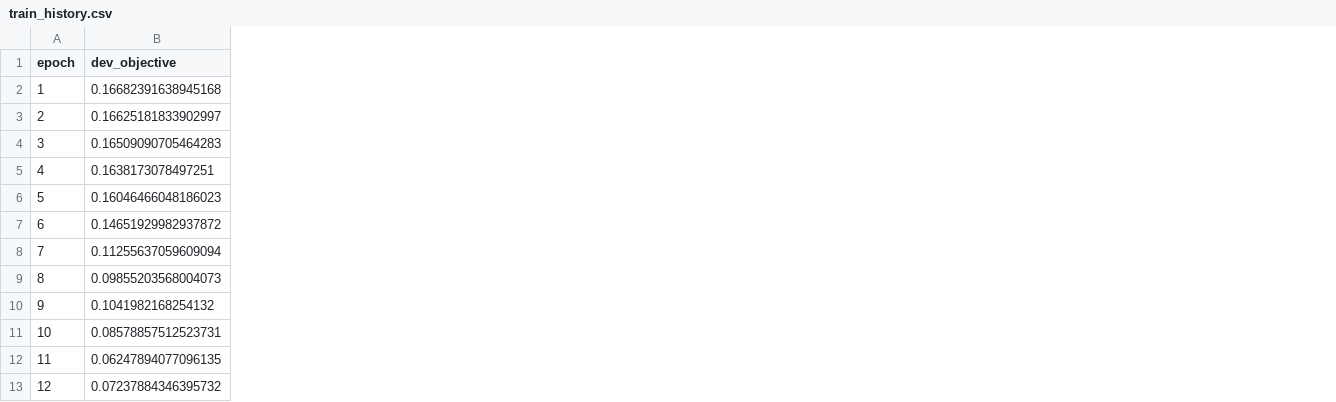
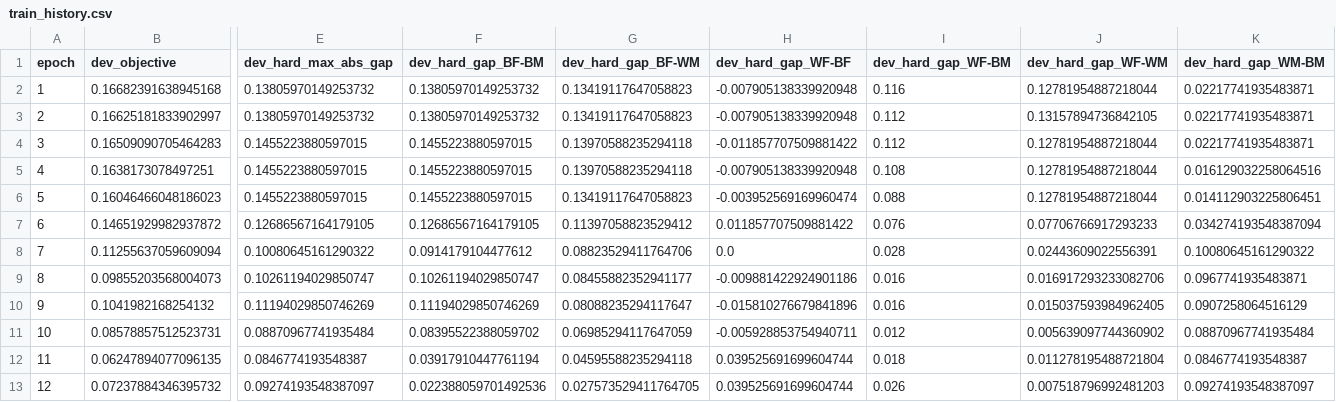
Before and after one commit to verozhao/reducing-twitter-image-crop-bias, a CSV file: results/map_correction/train_history.csv, drawn as a sheet; only a part is shown, gaps mark what is left out; the diff names each change by its address in the sheet, - before the commit and + after, or states it on an @@ line.

Commit message:
Fix the issues an independent code review found
No estimate changes. Every reported point value and every other result file is
unchanged after rerunning both analyses.
- map correction: summaries use the 2,000-draw bootstrap (were 1,000); the rerun
  script writes results/map_correction/ and evaluates validation and test
- replication.csv: naive widths use each row's own pair count and are blank for
  differences; difference rows carry no audit values; audit values at the audit's
  group sizes are reweighted from its per-comparison runs
- score-fix summaries: the largest-gap rows report point values only
- guards: the fairface stage refuses to run without its own folders, the rerun
  script clears leftover settings, run_fairface.sh checks for Twitter's program,
  and loaders check that rows line up
- README and MAP_CORRECTION.md: correct wording of the correction results, the
  seed note, a file citation and the bound's interval

```diff
--- a/results/map_correction/train_history.csv
+++ b/results/map_correction/train_history.csv
+column E (dev_hard_max_abs_gap), rows 2-13: 0.13805970149253732 | 0.13805970149253732 | 0.1455223880597015 | 0.1455223880597015 | 0.1455223880597015 | 0.12686567164179105 | 0.10080645161290322 | 0.10261194029850747 | 0.11194029850746269 | 0.08870967741935484 | 0.0846774193548387 | 0.09274193548387097
+column F (dev_hard_gap_BF-BM), rows 2-13: 0.13805970149253732 | 0.13805970149253732 | 0.1455223880597015 | 0.1455223880597015 | 0.1455223880597015 | 0.12686567164179105 | 0.0914179104477612 | 0.10261194029850747 | 0.11194029850746269 | 0.08395522388059702 | 0.03917910447761194 | 0.022388059701492536
+column G (dev_hard_gap_BF-WM), rows 2-13: 0.13419117647058823 | 0.13419117647058823 | 0.13970588235294118 | 0.13970588235294118 | 0.13419117647058823 | 0.11397058823529412 | 0.08823529411764706 | 0.08455882352941177 | 0.08088235294117647 | 0.06985294117647059 | 0.04595588235294118 | 0.027573529411764705
+column H (dev_hard_gap_WF-BF), rows 2-13: -0.007905138339920948 | -0.007905138339920948 | -0.011857707509881422 | -0.007905138339920948 | -0.003952569169960474 | 0.011857707509881422 | 0.0 | -0.009881422924901186 | -0.015810276679841896 | -0.005928853754940711 | 0.039525691699604744 | 0.039525691699604744
+column I (dev_hard_gap_WF-BM), rows 2-13: 0.116 | 0.112 | 0.112 | 0.108 | 0.088 | 0.076 | 0.028 | 0.016 | 0.016 | 0.012 | 0.018 | 0.026
+column J (dev_hard_gap_WF-WM), rows 2-13: 0.12781954887218044 | 0.13157894736842105 | 0.12781954887218044 | 0.12781954887218044 | 0.12781954887218044 | 0.07706766917293233 | 0.02443609022556391 | 0.016917293233082706 | 0.015037593984962405 | 0.005639097744360902 | 0.011278195488721804 | 0.007518796992481203
+column K (dev_hard_gap_WM-BM), rows 2-13: 0.02217741935483871 | 0.02217741935483871 | 0.02217741935483871 | 0.016129032258064516 | 0.014112903225806451 | 0.034274193548387094 | 0.10080645161290322 | 0.0967741935483871 | 0.0907258064516129 | 0.08870967741935484 | 0.0846774193548387 | 0.09274193548387097
```
Also changed, not shown: results/fairface/replication.csv, results/fairface/score_fixes/summary_test.csv, 14 other files.
